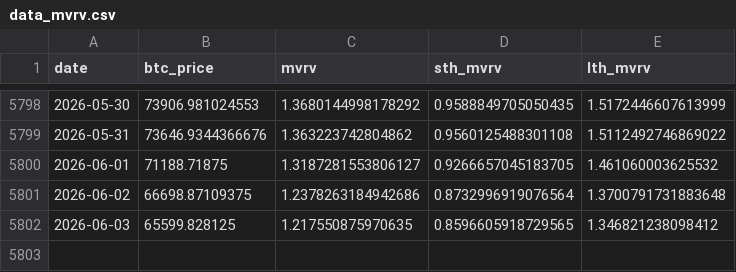
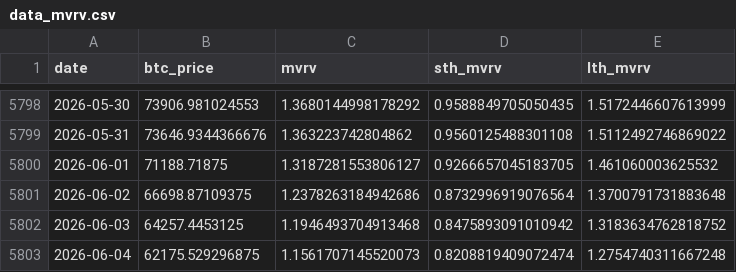
Before and after one commit to yudiyanto88/Onchain-Dashboard, a CSV file: data_mvrv.csv, drawn as a sheet; only a part is shown, gaps mark what is left out.

```diff
--- a/data_mvrv.csv
+++ b/data_mvrv.csv
@@ -5801,2 +5801,3 @@ date,btc_price,mvrv,sth_mvrv,lth_mvrv
 2026-06-02,66698.87109375,1.2378263184942686,0.8732996919076564,1.3700791731883648
-2026-06-03,65599.828125,1.217550875970635,0.8596605918729565,1.346821238098412
+2026-06-03,64257.4453125,1.1946493704913468,0.8475893091010942,1.3183634762818752
+2026-06-04,62175.529296875,1.1561707145520073,0.8208819409072474,1.2754740311667248
```
Also changed, not shown: data_derivatives.csv, data_price_level.csv, 7 other files.
